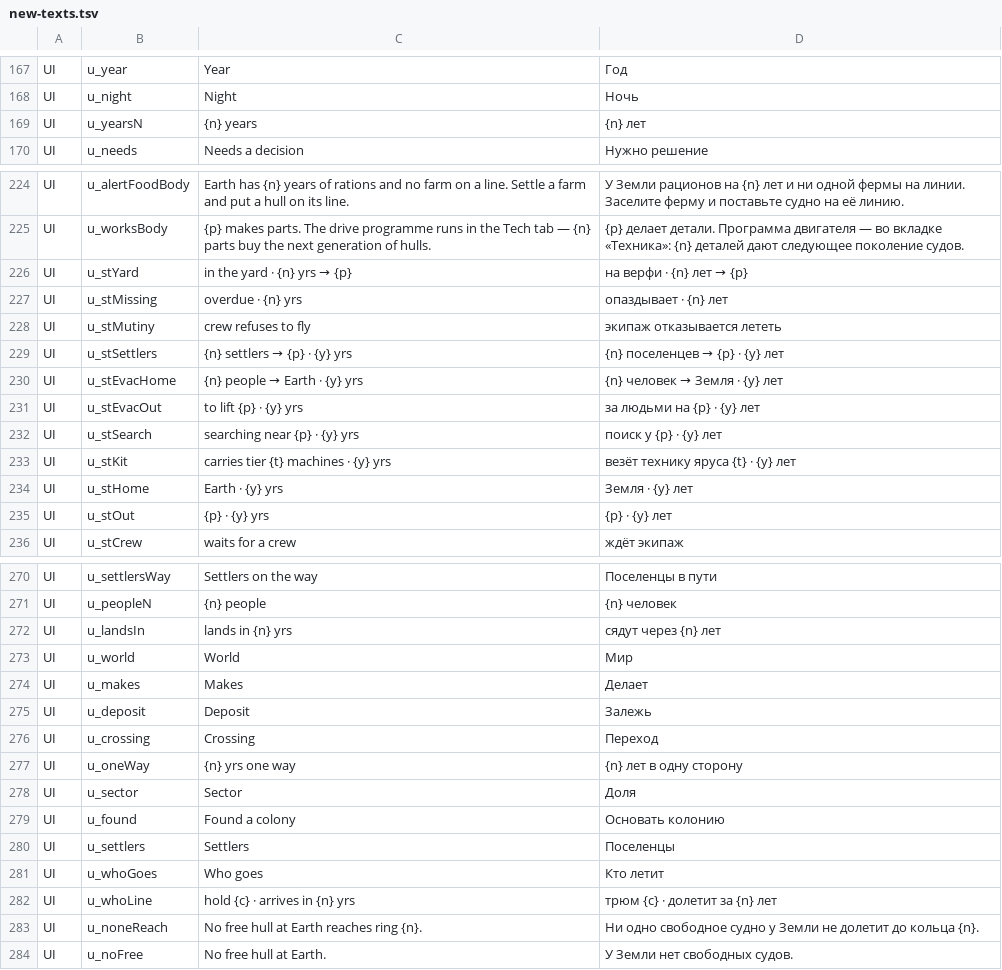
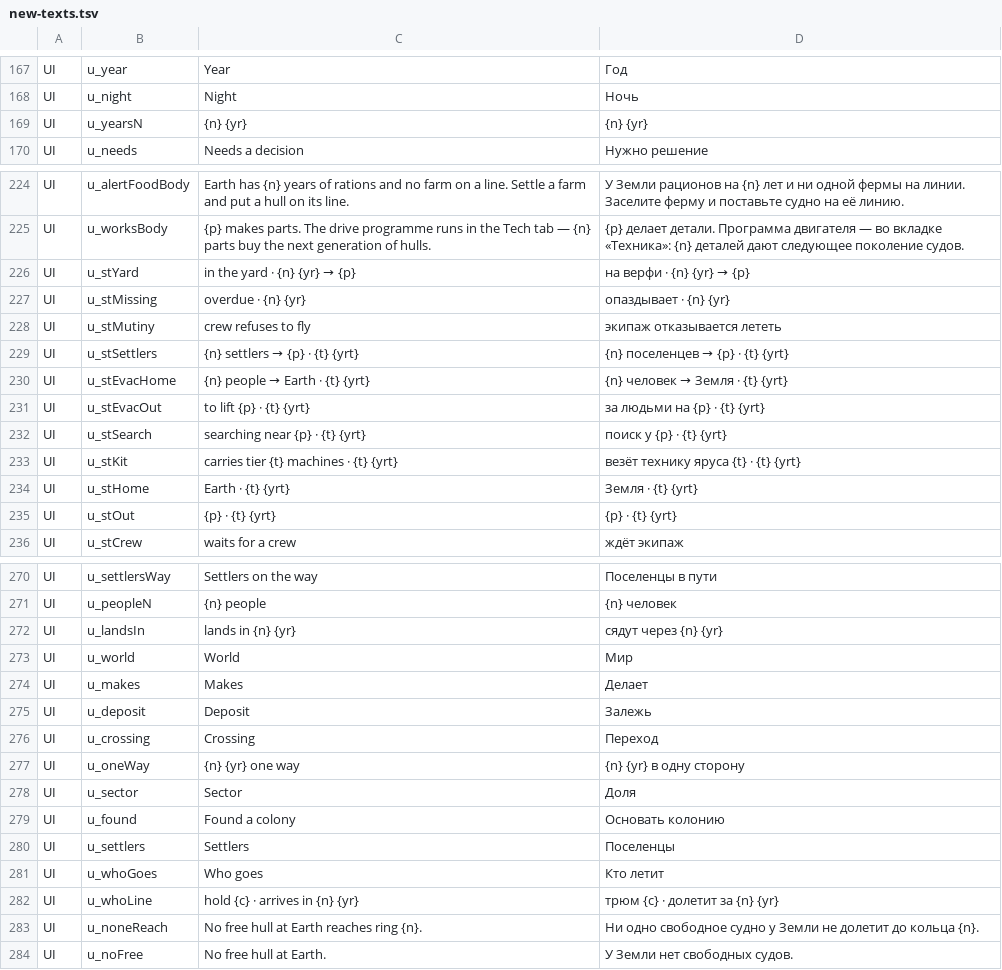
Before and after one commit to bakenton/last-berth, a TSV file: work/new-texts.tsv, drawn as a sheet; only a part is shown, gaps mark what is left out; the diff covers the shown part only.

```diff
--- a/work/new-texts.tsv
+++ b/work/new-texts.tsv
@@ -168,3 +168,3 @@ UI	u_year	Year	Год
 UI	u_night	Night	Ночь
-UI	u_yearsN	{n} years	{n} лет
+UI	u_yearsN	{n} {yr}	{n} {yr}
 UI	u_needs	Needs a decision	Нужно решение
@@ -225,12 +225,12 @@ UI	u_alertFoodBody	Earth has {n} years of rations and no farm on a line. Settle
 UI	u_worksBody	{p} makes parts. The drive programme runs in the Tech tab — {n} parts buy the next generation of hulls.	{p} делает детали. Программа двигателя — во вкладке «Техника»: {n} деталей дают следующее поколение судов.
-UI	u_stYard	in the yard · {n} yrs → {p}	на верфи · {n} лет → {p}
-UI	u_stMissing	overdue · {n} yrs	опаздывает · {n} лет
+UI	u_stYard	in the yard · {n} {yr} → {p}	на верфи · {n} {yr} → {p}
+UI	u_stMissing	overdue · {n} {yr}	опаздывает · {n} {yr}
 UI	u_stMutiny	crew refuses to fly	экипаж отказывается лететь
-UI	u_stSettlers	{n} settlers → {p} · {y} yrs	{n} поселенцев → {p} · {y} лет
-UI	u_stEvacHome	{n} people → Earth · {y} yrs	{n} человек → Земля · {y} лет
-UI	u_stEvacOut	to lift {p} · {y} yrs	за людьми на {p} · {y} лет
-UI	u_stSearch	searching near {p} · {y} yrs	поиск у {p} · {y} лет
-UI	u_stKit	carries tier {t} machines · {y} yrs	везёт технику яруса {t} · {y} лет
-UI	u_stHome	Earth · {y} yrs	Земля · {y} лет
-UI	u_stOut	{p} · {y} yrs	{p} · {y} лет
+UI	u_stSettlers	{n} settlers → {p} · {t} {yrt}	{n} поселенцев → {p} · {t} {yrt}
+UI	u_stEvacHome	{n} people → Earth · {t} {yrt}	{n} человек → Земля · {t} {yrt}
+UI	u_stEvacOut	to lift {p} · {t} {yrt}	за людьми на {p} · {t} {yrt}
+UI	u_stSearch	searching near {p} · {t} {yrt}	поиск у {p} · {t} {yrt}
+UI	u_stKit	carries tier {t} machines · {t} {yrt}	везёт технику яруса {t} · {t} {yrt}
+UI	u_stHome	Earth · {t} {yrt}	Земля · {t} {yrt}
+UI	u_stOut	{p} · {t} {yrt}	{p} · {t} {yrt}
 UI	u_stCrew	waits for a crew	ждёт экипаж
@@ -271,3 +271,3 @@ UI	u_settlersWay	Settlers on the way	Поселенцы в пути
 UI	u_peopleN	{n} people	{n} человек
-UI	u_landsIn	lands in {n} yrs	сядут через {n} лет
+UI	u_landsIn	lands in {n} {yr}	сядут через {n} {yr}
 UI	u_world	World	Мир
@@ -276,3 +276,3 @@ UI	u_deposit	Deposit	Залежь
 UI	u_crossing	Crossing	Переход
-UI	u_oneWay	{n} yrs one way	{n} лет в одну сторону
+UI	u_oneWay	{n} {yr} one way	{n} {yr} в одну сторону
 UI	u_sector	Sector	Доля
@@ -281,3 +281,3 @@ UI	u_settlers	Settlers	Поселенцы
 UI	u_whoGoes	Who goes	Кто летит
-UI	u_whoLine	hold {c} · arrives in {n} yrs	трюм {c} · долетит за {n} лет
+UI	u_whoLine	hold {c} · arrives in {n} {yr}	трюм {c} · долетит за {n} {yr}
 UI	u_noneReach	No free hull at Earth reaches ring {n}.	Ни одно свободное судно у Земли не долетит до кольца {n}.
```
Also changed, not shown: 6 edited cells elsewhere in this file, 4 other files.
